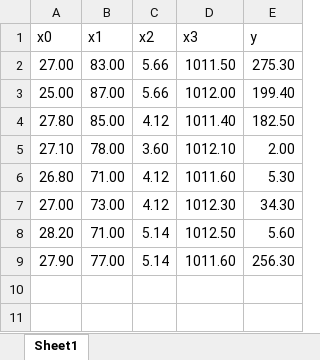
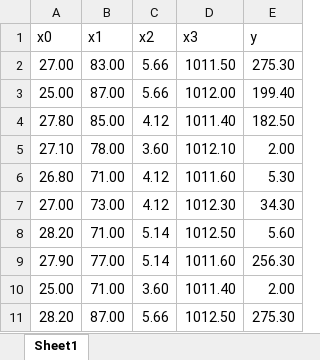
Before and after one commit to Pdz03/RainCastID, an Excel workbook: static/assets/upload_data/dataujirill.xlsx, sheet Sheet1, drawn as a sheet; values as stored, in another font and other column widths than the file's, no borders; the diff names each change by its address in the sheet, - before the commit and + after, or states it on an @@ line.

```diff
--- a/static/assets/upload_data/dataujirill.xlsx (sheet Sheet1)
+++ b/static/assets/upload_data/dataujirill.xlsx (sheet Sheet1)
+row 10: 25.00 | 71.00 | 3.60 | 1011.40 | 2.00
+row 11: 28.20 | 87.00 | 5.66 | 1012.50 | 275.30
```
Also changed, not shown: 15 other files.
